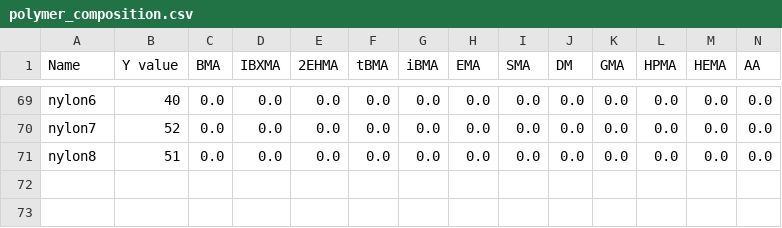
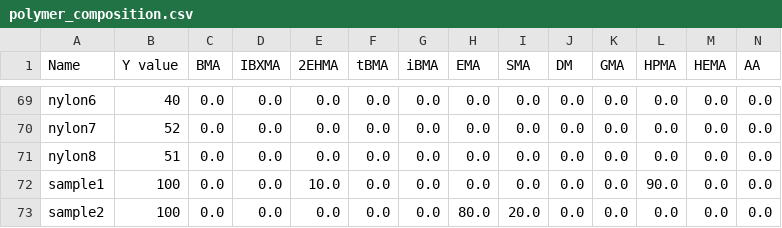
Before and after one commit to takuminal/Share, a CSV file: QSPR_ElasticNet/CSV/polymer_composition.csv, drawn as a sheet; only a part is shown, gaps mark what is left out; rows hold the shown columns only; the diff names each change by its address in the sheet, - before the commit and + after, or states it on an @@ line.

```diff
--- a/QSPR_ElasticNet/CSV/polymer_composition.csv
+++ b/QSPR_ElasticNet/CSV/polymer_composition.csv
+row 72: sample1 | 100 | 0.0 | 0.0 | 10.0 | 0.0 | 0.0 | 0.0 | 0.0 | 0.0 | 0.0 | 90.0 | 0.0 | 0.0
+row 73: sample2 | 100 | 0.0 | 0.0 | 0.0 | 0.0 | 0.0 | 80.0 | 20.0 | 0.0 | 0.0 | 0.0 | 0.0 | 0.0
```
Also changed, not shown: QSPR_ElasticNet/CSV/polymer_functional_groups.csv, 4 other files.
